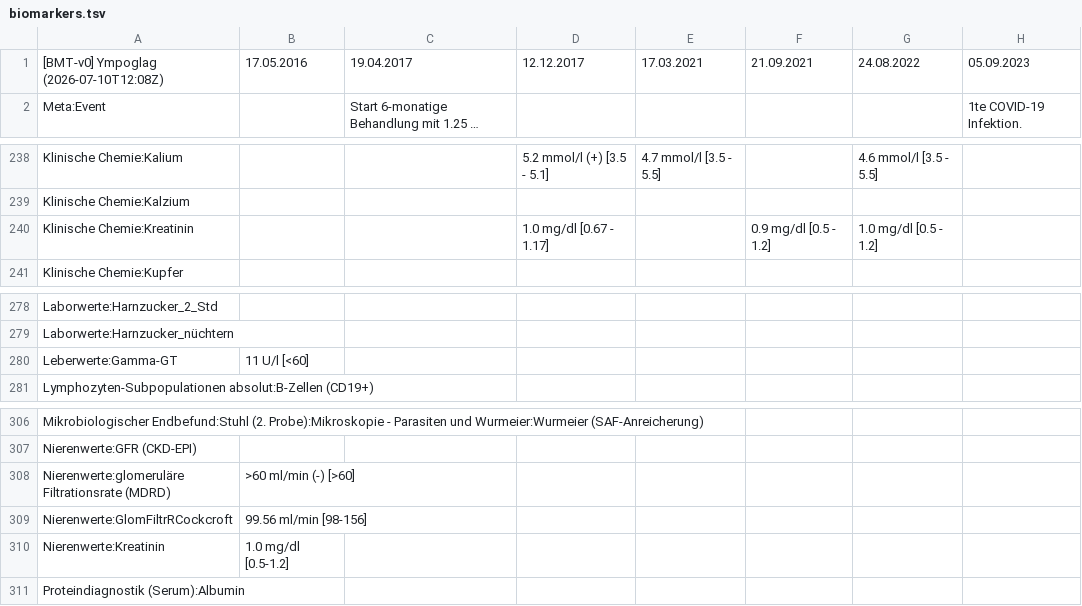
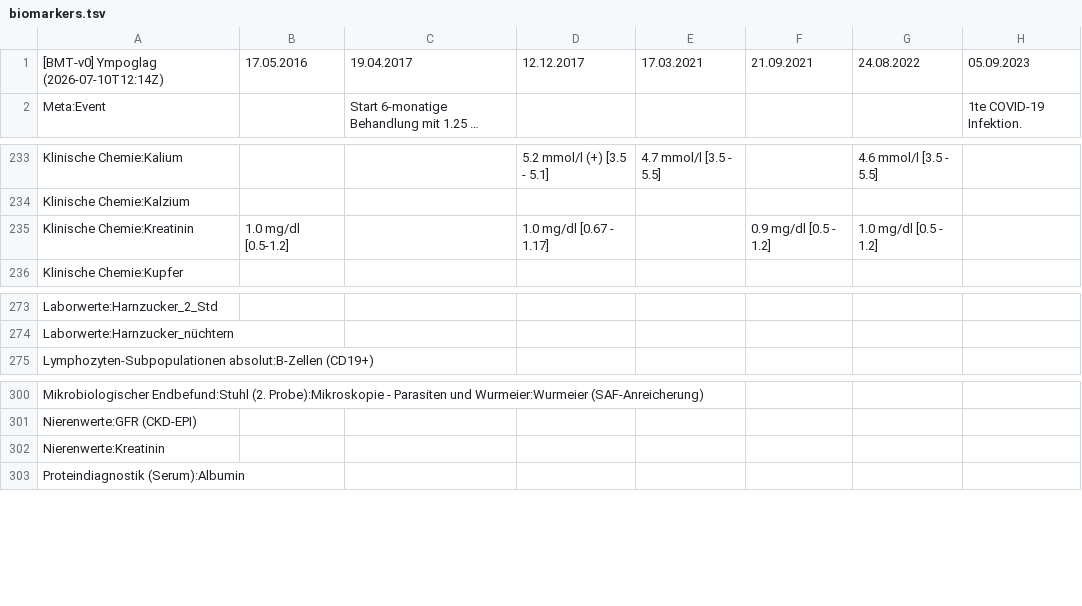
Before and after one commit to ympoglag/biomarkers, a TSV file: biomarkers.tsv, drawn as a sheet; only a part is shown, gaps mark what is left out; long unchanged cells end in …; removed rows and columns are numbered as before the commit, all else as after; rows hold the shown columns only; the diff covers the shown part only; the diff names each change by its address in the sheet, - before the commit and + after, or states it on an @@ line.

```diff
--- a/biomarkers.tsv
+++ b/biomarkers.tsv
-A1: [BMT-v0] Ympoglag (2026-07-10T12:08Z)
+A1: [BMT-v0] Ympoglag (2026-07-10T12:14Z)
-B235: (empty)
+B235: 1.0 mg/dl [0.5-1.2]
-row 280: Leberwerte:Gamma-GT | 11 U/l [<60]
-row 308: Nierenwerte:glomeruläre Filtrationsrate (MDRD) | >60 ml/min (-) [>60]
-row 309: Nierenwerte:GlomFiltrRCockcroft | 99.56 ml/min [98-156]
-B302: 1.0 mg/dl [0.5-1.2]
+B302: (empty)
```
Also changed, not shown: 2 added rows, 7 removed rows and 11 edited cells elsewhere in this file, 2 other files.
